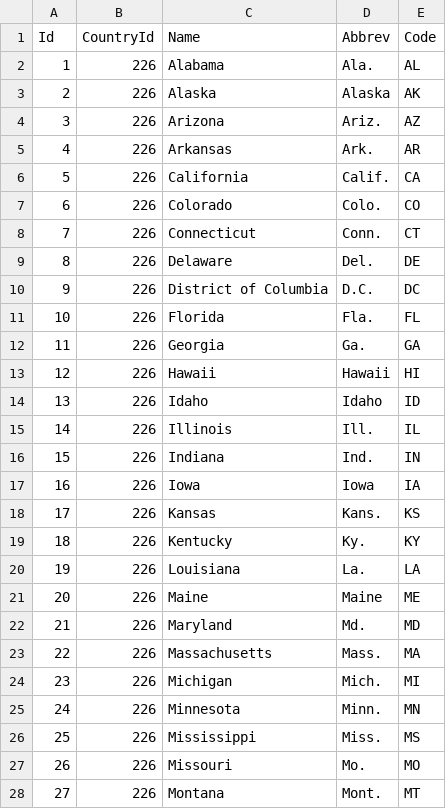
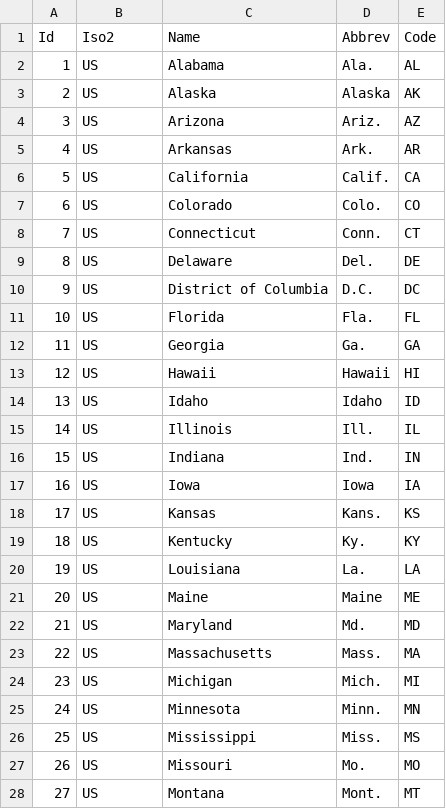
Before and after one commit to rodmjay/BoilerplatePro, a CSV file: src/BoilerplatePro.Base/Seeding/csv/stateProvinces.csv, drawn as a sheet; only a part is shown; the diff covers the shown part only.

```diff
--- a/src/BoilerplatePro.Base/Seeding/csv/stateProvinces.csv
+++ b/src/BoilerplatePro.Base/Seeding/csv/stateProvinces.csv
@@ -1,28 +1,28 @@
-Id,CountryId,Name,Abbrev,Code
-1,226,Alabama,Ala.,AL
-2,226,Alaska,Alaska,AK
-3,226,Arizona,Ariz.,AZ
-4,226,Arkansas,Ark.,AR
-5,226,California,Calif.,CA
-6,226,Colorado,Colo.,CO
-7,226,Connecticut,Conn.,CT
-8,226,Delaware,Del.,DE
-9,226,District of Columbia,D.C.,DC
-10,226,Florida,Fla.,FL
-11,226,Georgia,Ga.,GA
-12,226,Hawaii,Hawaii,HI
-13,226,Idaho,Idaho,ID
-14,226,Illinois,Ill.,IL
-15,226,Indiana,Ind.,IN
-16,226,Iowa,Iowa,IA
-17,226,Kansas,Kans.,KS
-18,226,Kentucky,Ky.,KY
-19,226,Louisiana,La.,LA
-20,226,Maine,Maine,ME
-21,226,Maryland,Md.,MD
-22,226,Massachusetts,Mass.,MA
-23,226,Michigan,Mich.,MI
-24,226,Minnesota,Minn.,MN
-25,226,Mississippi,Miss.,MS
-26,226,Missouri,Mo.,MO
-27,226,Montana,Mont.,MT
+Id,Iso2,Name,Abbrev,Code
+1,US,Alabama,Ala.,AL
+2,US,Alaska,Alaska,AK
+3,US,Arizona,Ariz.,AZ
+4,US,Arkansas,Ark.,AR
+5,US,California,Calif.,CA
+6,US,Colorado,Colo.,CO
+7,US,Connecticut,Conn.,CT
+8,US,Delaware,Del.,DE
+9,US,District of Columbia,D.C.,DC
+10,US,Florida,Fla.,FL
+11,US,Georgia,Ga.,GA
+12,US,Hawaii,Hawaii,HI
+13,US,Idaho,Idaho,ID
+14,US,Illinois,Ill.,IL
+15,US,Indiana,Ind.,IN
+16,US,Iowa,Iowa,IA
+17,US,Kansas,Kans.,KS
+18,US,Kentucky,Ky.,KY
+19,US,Louisiana,La.,LA
+20,US,Maine,Maine,ME
+21,US,Maryland,Md.,MD
+22,US,Massachusetts,Mass.,MA
+23,US,Michigan,Mich.,MI
+24,US,Minnesota,Minn.,MN
+25,US,Mississippi,Miss.,MS
+26,US,Missouri,Mo.,MO
+27,US,Montana,Mont.,MT
```
Also changed, not shown: 24 edited cells elsewhere in this file, 9 other files.
